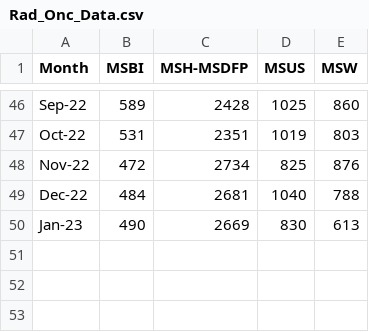
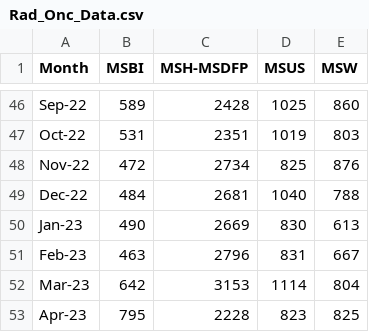
Before and after one commit to MSHS-Strategic-Amb-Ops/amb-volume, a CSV file: Rad_Onc_Data.csv, drawn as a sheet; only a part is shown, gaps mark what is left out; the diff names each change by its address in the sheet, - before the commit and + after, or states it on an @@ line.

Commit message:
updated for full vs. current month volume by specialty

```diff
--- a/Rad_Onc_Data.csv
+++ b/Rad_Onc_Data.csv
+row 51: Feb-23 | 463 | 2796 | 831 | 667
+row 52: Mar-23 | 642 | 3153 | 1114 | 804
+row 53: Apr-23 | 795 | 2228 | 823 | 825
```
Also changed, not shown: 1 other file.
